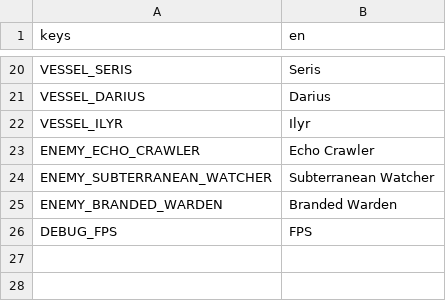
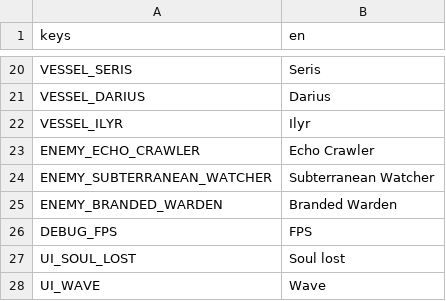
Before and after one commit to 3xploitur4/SoulVessels, a CSV file: assets/locale/strings.csv, drawn as a sheet; only a part is shown, gaps mark what is left out; the diff names each change by its address in the sheet, - before the commit and + after, or states it on an @@ line.

Commit message:
feat: touch controls, HUD and gamepad auto-hide
Floating joystick on the left 40 %, six-button arc with cooldown sweeps and shape icons, swap
wheel with stamina rings and Sync-Guard glow, HP/flasks/3-segment Soul Gauge, enemy HP and
posture bars, Riposte prompt. Touch UI hides on gamepad input and returns on touch. All text
through tr(). Verified with injected touch and pad events.

Built alongside stories 006-013; this commit holds the files that belong to this story, so it does not run alone. The final M1 commit is the playable state.

Story: M1-011 (production/epics/m1-combat-sandbox/story-011-touch-ui-hud.md)

```diff
--- a/assets/locale/strings.csv
+++ b/assets/locale/strings.csv
+row 27: UI_SOUL_LOST | Soul lost
+row 28: UI_WAVE | Wave
```
Also changed, not shown: 8 other files.
